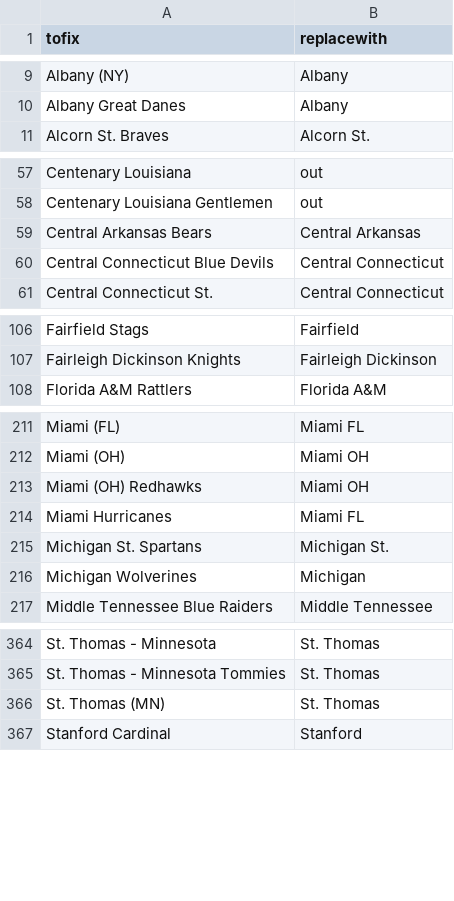
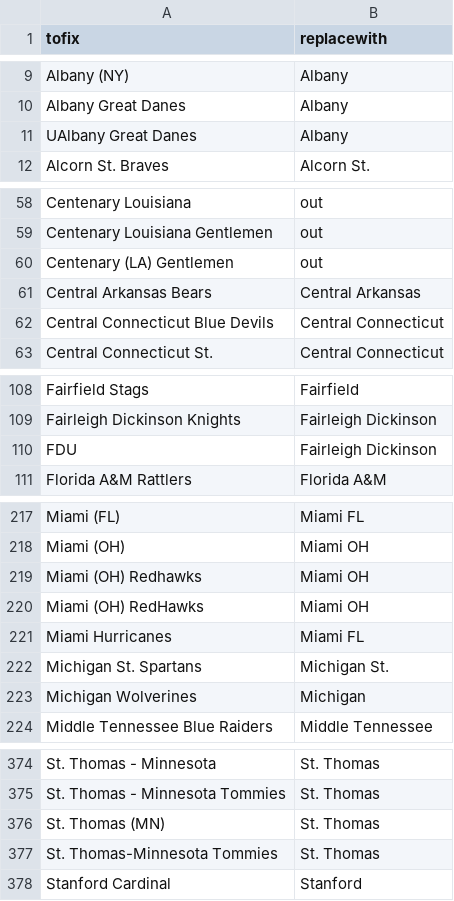
Before and after one commit to harmkenn/Python_Madness_2024, a CSV file: notebooks/step04_repair.csv, drawn as a sheet; only a part is shown, gaps mark what is left out; the diff covers the shown part only; the diff names each change by its address in the sheet, - before the commit and + after, or states it on an @@ line.

```diff
--- a/notebooks/step04_repair.csv
+++ b/notebooks/step04_repair.csv
+row 11: UAlbany Great Danes | Albany
+row 60: Centenary (LA) Gentlemen | out
+row 110: FDU | Fairleigh Dickinson
+row 220: Miami (OH) RedHawks | Miami OH
+row 377: St. Thomas-Minnesota Tommies | St. Thomas
```
Also changed, not shown: 9 added rows and 11 edited cells elsewhere in this file, notebooks/bbb.csv, notebooks/step01_kenpom0824.csv, 11 other files.
